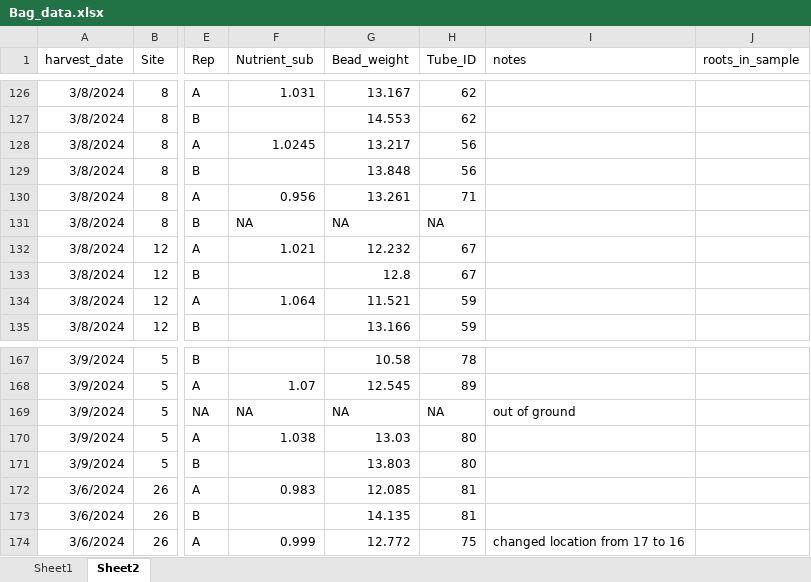
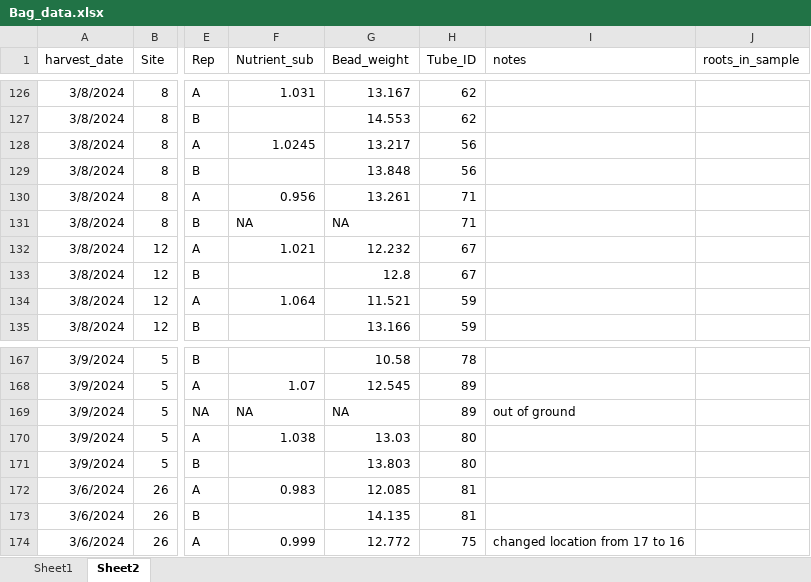
Before and after one commit to SolomonMM876/ABS_FIRE_MYCO, an Excel workbook: Raw_data/Bag_data.xlsx, sheet Sheet2, drawn as a sheet; only a part is shown, gaps mark what is left out; values as stored, in another font and other column widths than the file's, no borders; the diff covers the shown part only; the diff names each change by its address in the sheet, - before the commit and + after, or states it on an @@ line.

```diff
--- a/Raw_data/Bag_data.xlsx (sheet Sheet2)
+++ b/Raw_data/Bag_data.xlsx (sheet Sheet2)
-H131 (Tube_ID): NA
+H131 (Tube_ID): 71
-H169 (Tube_ID): NA
+H169 (Tube_ID): 89
```
Also changed, not shown: 18 edited cells elsewhere in this sheet, Processed_data/All_Bag_Site_Info.xlsx, Raw_data/DW_subsample_DNA_CNP.xlsx, 22 other files.
